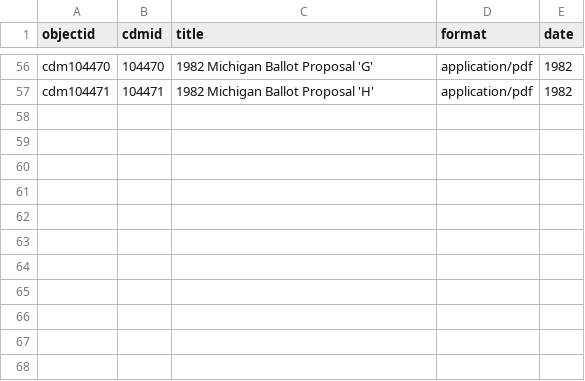
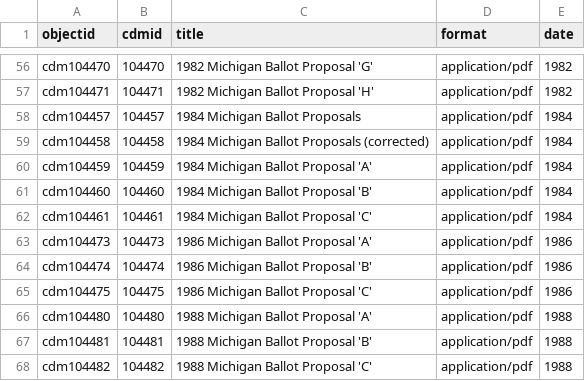
Before and after one commit to Temoshee/michiganregister, a CSV file: _data/metaprops.csv, drawn as a sheet; only a part is shown, gaps mark what is left out; the diff names each change by its address in the sheet, - before the commit and + after, or states it on an @@ line.

Commit message:
add 1988 metadata

```diff
--- a/_data/metaprops.csv
+++ b/_data/metaprops.csv
+row 58: cdm104457 | 104457 | 1984 Michigan Ballot Proposals | application/pdf | 1984
+row 59: cdm104458 | 104458 | 1984 Michigan Ballot Proposals (corrected) | application/pdf | 1984
+row 60: cdm104459 | 104459 | 1984 Michigan Ballot Proposal 'A' | application/pdf | 1984
+row 61: cdm104460 | 104460 | 1984 Michigan Ballot Proposal 'B' | application/pdf | 1984
+row 62: cdm104461 | 104461 | 1984 Michigan Ballot Proposal 'C' | application/pdf | 1984
+row 63: cdm104473 | 104473 | 1986 Michigan Ballot Proposal 'A' | application/pdf | 1986
+row 64: cdm104474 | 104474 | 1986 Michigan Ballot Proposal 'B' | application/pdf | 1986
+row 65: cdm104475 | 104475 | 1986 Michigan Ballot Proposal 'C' | application/pdf | 1986
+row 66: cdm104480 | 104480 | 1988 Michigan Ballot Proposal 'A' | application/pdf | 1988
+row 67: cdm104481 | 104481 | 1988 Michigan Ballot Proposal 'B' | application/pdf | 1988
+row 68: cdm104482 | 104482 | 1988 Michigan Ballot Proposal 'C' | application/pdf | 1988
```
